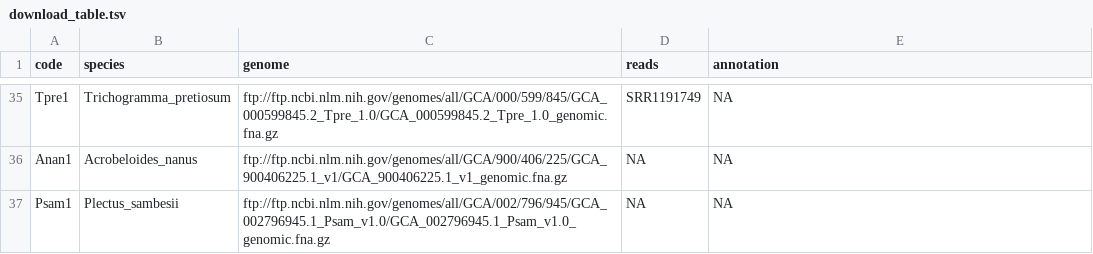
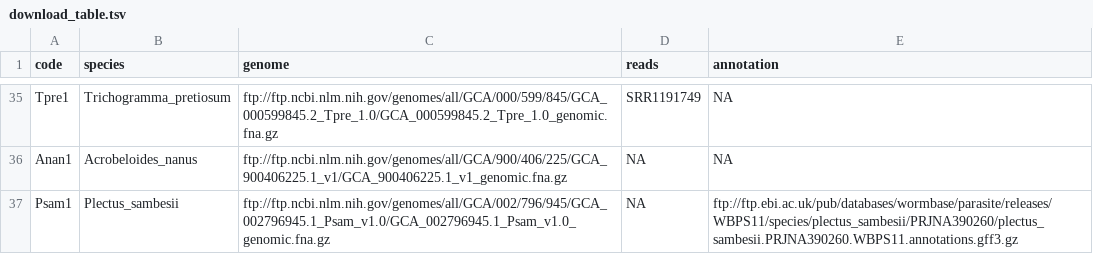
Before and after one commit to KamilSJaron/genomic-features-of-parthenogenetic-animals, a TSV file: tables/download_table.tsv, drawn as a sheet; only a part is shown, gaps mark what is left out.

Commit message:
updated table with annotation links

```diff
--- a/tables/download_table.tsv
+++ b/tables/download_table.tsv
@@ -36,2 +36,2 @@ Tpre1	Trichogramma_pretiosum	ftp://ftp.ncbi.nlm.nih.gov/genomes/all/GCA/000/599/
 Anan1	Acrobeloides_nanus	ftp://ftp.ncbi.nlm.nih.gov/genomes/all/GCA/900/406/225/GCA_900406225.1_v1/GCA_900406225.1_v1_genomic.fna.gz	NA	NA
-Psam1	Plectus_sambesii	ftp://ftp.ncbi.nlm.nih.gov/genomes/all/GCA/002/796/945/GCA_002796945.1_Psam_v1.0/GCA_002796945.1_Psam_v1.0_genomic.fna.gz	NA	NA
+Psam1	Plectus_sambesii	ftp://ftp.ncbi.nlm.nih.gov/genomes/all/GCA/002/796/945/GCA_002796945.1_Psam_v1.0/GCA_002796945.1_Psam_v1.0_genomic.fna.gz	NA	ftp://ftp.ebi.ac.uk/pub/databases/wormbase/parasite/releases/WBPS11/species/plectus_sambesii/PRJNA390260/plectus_sambesii.PRJNA390260.WBPS11.annotations.gff3.gz
```
